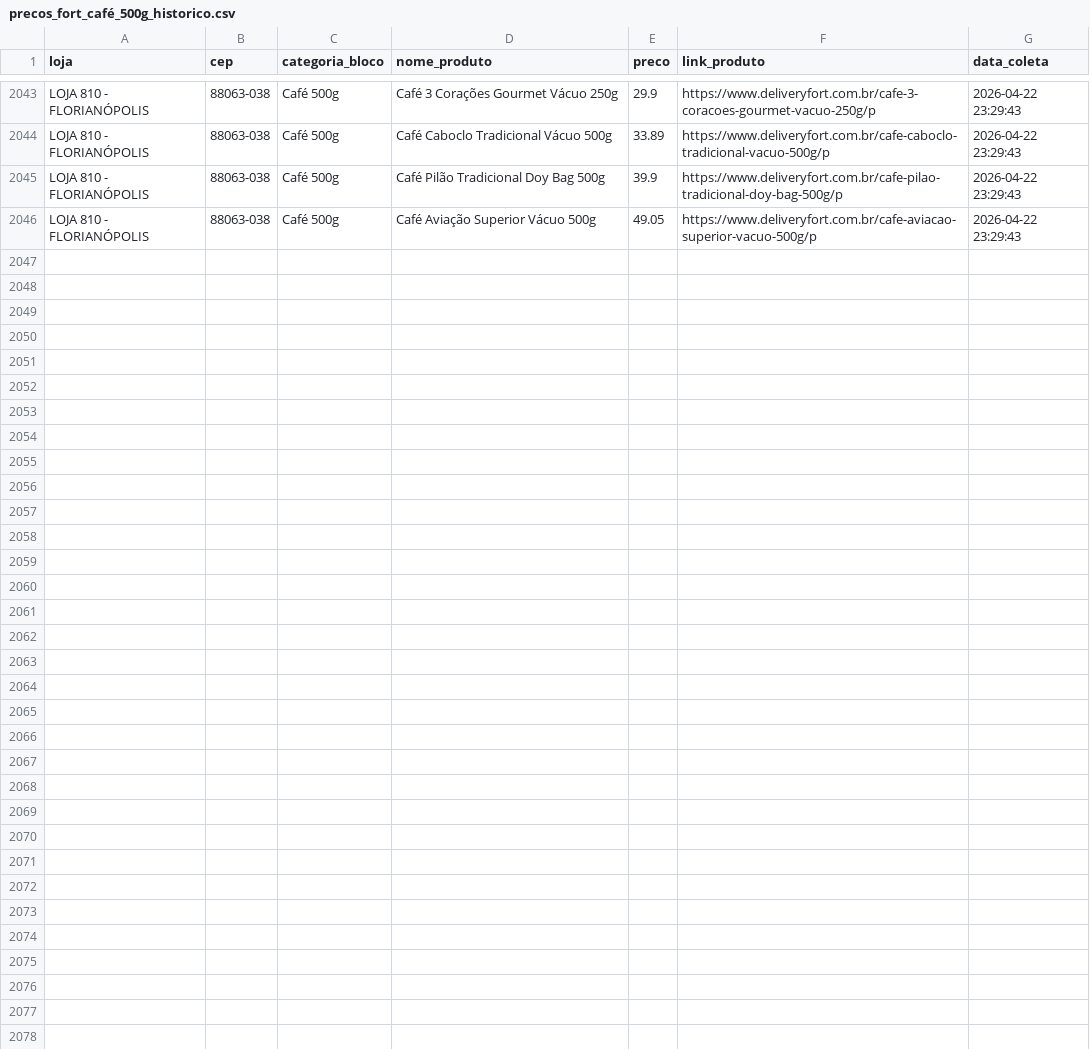
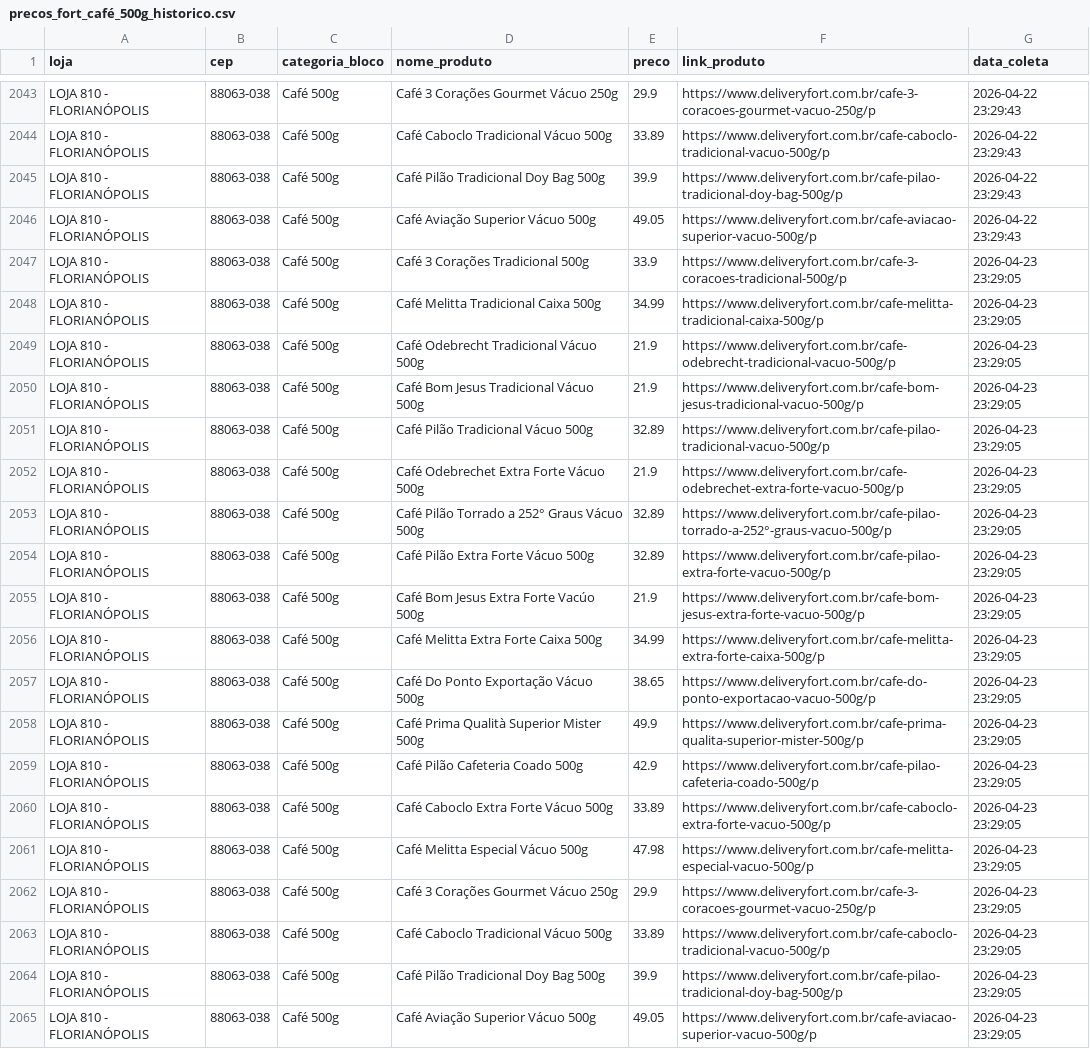
Before and after one commit to andreromaooliveira90/PROJETO_PRECOS_FORT, a CSV file: data/raw/precos_fort_café_500g_historico.csv, drawn as a sheet; only a part is shown, gaps mark what is left out; the diff names each change by its address in the sheet, - before the commit and + after, or states it on an @@ line.

```diff
--- a/data/raw/precos_fort_café_500g_historico.csv
+++ b/data/raw/precos_fort_café_500g_historico.csv
+row 2047: LOJA 810 - FLORIANÓPOLIS | 88063-038 | Café 500g | Café 3 Corações Tradicional 500g | 33.9 | https://www.deliveryfort.com.br/cafe-3-coracoes-tradicional-500g/p | 2026-04-23 23:29:05
+row 2048: LOJA 810 - FLORIANÓPOLIS | 88063-038 | Café 500g | Café Melitta Tradicional Caixa 500g | 34.99 | https://www.deliveryfort.com.br/cafe-melitta-tradicional-caixa-500g/p | 2026-04-23 23:29:05
+row 2049: LOJA 810 - FLORIANÓPOLIS | 88063-038 | Café 500g | Café Odebrecht Tradicional Vácuo 500g | 21.9 | https://www.deliveryfort.com.br/cafe-odebrecht-tradicional-vacuo-500g/p | 2026-04-23 23:29:05
+row 2050: LOJA 810 - FLORIANÓPOLIS | 88063-038 | Café 500g | Café Bom Jesus Tradicional Vácuo 500g | 21.9 | https://www.deliveryfort.com.br/cafe-bom-jesus-tradicional-vacuo-500g/p | 2026-04-23 23:29:05
+row 2051: LOJA 810 - FLORIANÓPOLIS | 88063-038 | Café 500g | Café Pilão Tradicional Vácuo 500g | 32.89 | https://www.deliveryfort.com.br/cafe-pilao-tradicional-vacuo-500g/p | 2026-04-23 23:29:05
+row 2052: LOJA 810 - FLORIANÓPOLIS | 88063-038 | Café 500g | Café Odebrechet Extra Forte Vácuo 500g | 21.9 | https://www.deliveryfort.com.br/cafe-odebrechet-extra-forte-vacuo-500g/p | 2026-04-23 23:29:05
+row 2053: LOJA 810 - FLORIANÓPOLIS | 88063-038 | Café 500g | Café Pilão Torrado a 252° Graus Vácuo 500g | 32.89 | https://www.deliveryfort.com.br/cafe-pilao-torrado-a-252°-graus-vacuo-500g/p | 2026-04-23 23:29:05
+row 2054: LOJA 810 - FLORIANÓPOLIS | 88063-038 | Café 500g | Café Pilão Extra Forte Vácuo 500g | 32.89 | https://www.deliveryfort.com.br/cafe-pilao-extra-forte-vacuo-500g/p | 2026-04-23 23:29:05
+row 2055: LOJA 810 - FLORIANÓPOLIS | 88063-038 | Café 500g | Café Bom Jesus Extra Forte Vacúo 500g | 21.9 | https://www.deliveryfort.com.br/cafe-bom-jesus-extra-forte-vacuo-500g/p | 2026-04-23 23:29:05
+row 2056: LOJA 810 - FLORIANÓPOLIS | 88063-038 | Café 500g | Café Melitta Extra Forte Caixa 500g | 34.99 | https://www.deliveryfort.com.br/cafe-melitta-extra-forte-caixa-500g/p | 2026-04-23 23:29:05
+row 2057: LOJA 810 - FLORIANÓPOLIS | 88063-038 | Café 500g | Café Do Ponto Exportação Vácuo 500g | 38.65 | https://www.deliveryfort.com.br/cafe-do-ponto-exportacao-vacuo-500g/p | 2026-04-23 23:29:05
+row 2058: LOJA 810 - FLORIANÓPOLIS | 88063-038 | Café 500g | Café Prima Qualità Superior Mister 500g | 49.9 | https://www.deliveryfort.com.br/cafe-prima-qualita-superior-mister-500g/p | 2026-04-23 23:29:05
+row 2059: LOJA 810 - FLORIANÓPOLIS | 88063-038 | Café 500g | Café Pilão Cafeteria Coado 500g | 42.9 | https://www.deliveryfort.com.br/cafe-pilao-cafeteria-coado-500g/p | 2026-04-23 23:29:05
+row 2060: LOJA 810 - FLORIANÓPOLIS | 88063-038 | Café 500g | Café Caboclo Extra Forte Vácuo 500g | 33.89 | https://www.deliveryfort.com.br/cafe-caboclo-extra-forte-vacuo-500g/p | 2026-04-23 23:29:05
+row 2061: LOJA 810 - FLORIANÓPOLIS | 88063-038 | Café 500g | Café Melitta Especial Vácuo 500g | 47.98 | https://www.deliveryfort.com.br/cafe-melitta-especial-vacuo-500g/p | 2026-04-23 23:29:05
+row 2062: LOJA 810 - FLORIANÓPOLIS | 88063-038 | Café 500g | Café 3 Corações Gourmet Vácuo 250g | 29.9 | https://www.deliveryfort.com.br/cafe-3-coracoes-gourmet-vacuo-250g/p | 2026-04-23 23:29:05
+row 2063: LOJA 810 - FLORIANÓPOLIS | 88063-038 | Café 500g | Café Caboclo Tradicional Vácuo 500g | 33.89 | https://www.deliveryfort.com.br/cafe-caboclo-tradicional-vacuo-500g/p | 2026-04-23 23:29:05
+row 2064: LOJA 810 - FLORIANÓPOLIS | 88063-038 | Café 500g | Café Pilão Tradicional Doy Bag 500g | 39.9 | https://www.deliveryfort.com.br/cafe-pilao-tradicional-doy-bag-500g/p | 2026-04-23 23:29:05
+row 2065: LOJA 810 - FLORIANÓPOLIS | 88063-038 | Café 500g | Café Aviação Superior Vácuo 500g | 49.05 | https://www.deliveryfort.com.br/cafe-aviacao-superior-vacuo-500g/p | 2026-04-23 23:29:05
```
Also changed, not shown: data/raw/precos_fort_arroz_historico.csv, data/raw/precos_fort_cerveja_historico.csv, 11 other files.
